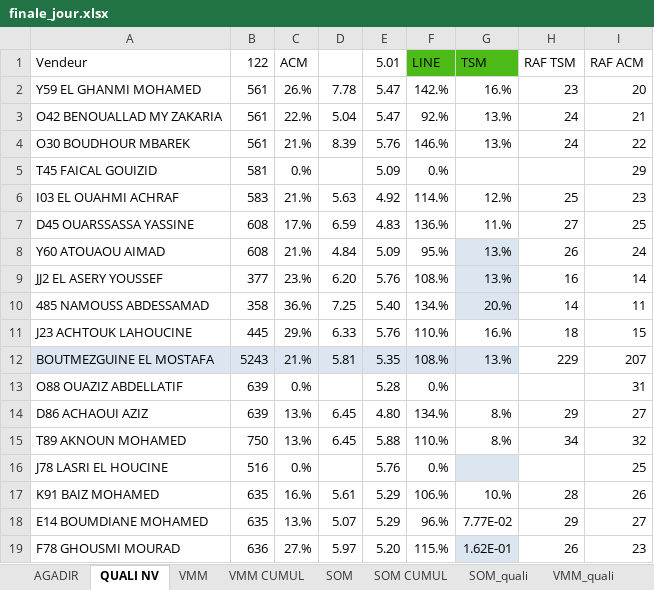
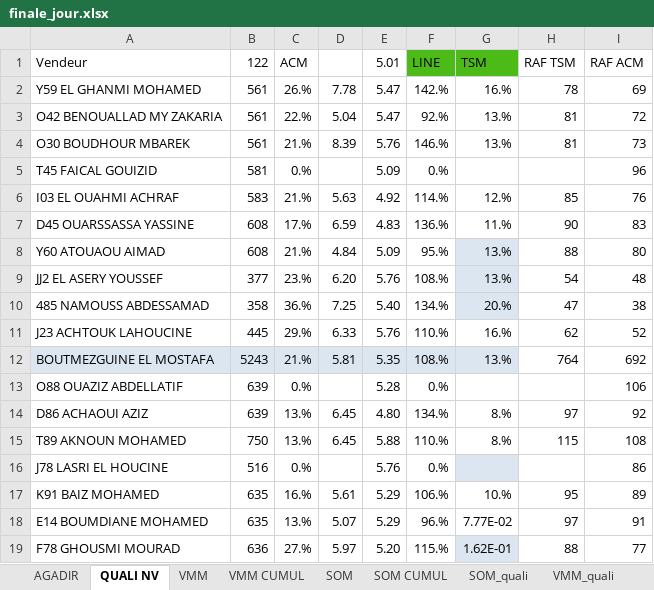
Before and after one commit to guostonline/dashboard2027, an Excel workbook: excel/finale_jour.xlsx, sheet QUALI NV, drawn as a sheet; only a part is shown; values as stored, in another font and other column widths than the file's, no borders; conditional formats not drawn; the diff covers the shown part only; the diff names each change by its address in the sheet, - before the commit and + after, or states it on an @@ line.

```diff
--- a/excel/finale_jour.xlsx (sheet QUALI NV)
+++ b/excel/finale_jour.xlsx (sheet QUALI NV)
-H2 (RAF TSM): 23
+H2 (RAF TSM): 78
-I2 (RAF ACM): 20
+I2 (RAF ACM): 69
-H3:H4 (RAF TSM): 24
+H3:H4 (RAF TSM): 81
-I3 (RAF ACM): 21
+I3 (RAF ACM): 72
-I4 (RAF ACM): 22
+I4 (RAF ACM): 73
-I5 (RAF ACM): 29
+I5 (RAF ACM): 96
-H6 (RAF TSM): 25
+H6 (RAF TSM): 85
-I6 (RAF ACM): 23
+I6 (RAF ACM): 76
-H7 (RAF TSM): 27
+H7 (RAF TSM): 90
-I7 (RAF ACM): 25
+I7 (RAF ACM): 83
-H8 (RAF TSM): 26
+H8 (RAF TSM): 88
-I8 (RAF ACM): 24
+I8 (RAF ACM): 80
-H9 (RAF TSM): 16
+H9 (RAF TSM): 54
-I9 (RAF ACM): 14
+I9 (RAF ACM): 48
-H10 (RAF TSM): 14
+H10 (RAF TSM): 47
-I10 (RAF ACM): 11
+I10 (RAF ACM): 38
-H11 (RAF TSM): 18
+H11 (RAF TSM): 62
-I11 (RAF ACM): 15
+I11 (RAF ACM): 52
-H12 (RAF TSM): 229
+H12 (RAF TSM): 764
-I12 (RAF ACM): 207
+I12 (RAF ACM): 692
-I13 (RAF ACM): 31
+I13 (RAF ACM): 106
-H14 (RAF TSM): 29
+H14 (RAF TSM): 97
-I14 (RAF ACM): 27
+I14 (RAF ACM): 92
-H15 (RAF TSM): 34
+H15 (RAF TSM): 115
-I15 (RAF ACM): 32
+I15 (RAF ACM): 108
-I16 (RAF ACM): 25
+I16 (RAF ACM): 86
-H17 (RAF TSM): 28
+H17 (RAF TSM): 95
-I17 (RAF ACM): 26
+I17 (RAF ACM): 89
-H18 (RAF TSM): 29
+H18 (RAF TSM): 97
-I18 (RAF ACM): 27
+I18 (RAF ACM): 91
-H19 (RAF TSM): 26
+H19 (RAF TSM): 88
-I19 (RAF ACM): 23
+I19 (RAF ACM): 77
```
Also changed, not shown: 9 edited cells elsewhere in this sheet, sheet AGADIR, 15 other files.
